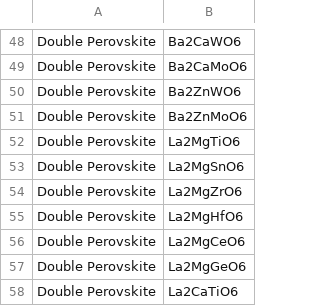
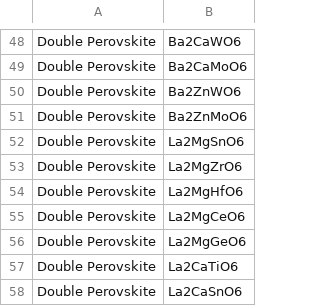
Before and after one commit to ColinBundschu/literature-search, a CSV file: synthesis_recipes_queue.csv, drawn as a sheet; only a part is shown, gaps mark what is left out; the shorter side is filled out with more unchanged rows.

```diff
--- a/synthesis_recipes_queue.csv
+++ b/synthesis_recipes_queue.csv
@@ -51,3 +51,2 @@ Double Perovskite,Ba2ZnWO6
 Double Perovskite,Ba2ZnMoO6
-Double Perovskite,La2MgTiO6
 Double Perovskite,La2MgSnO6
```
Also changed, not shown: synthesis_recipes.csv.
